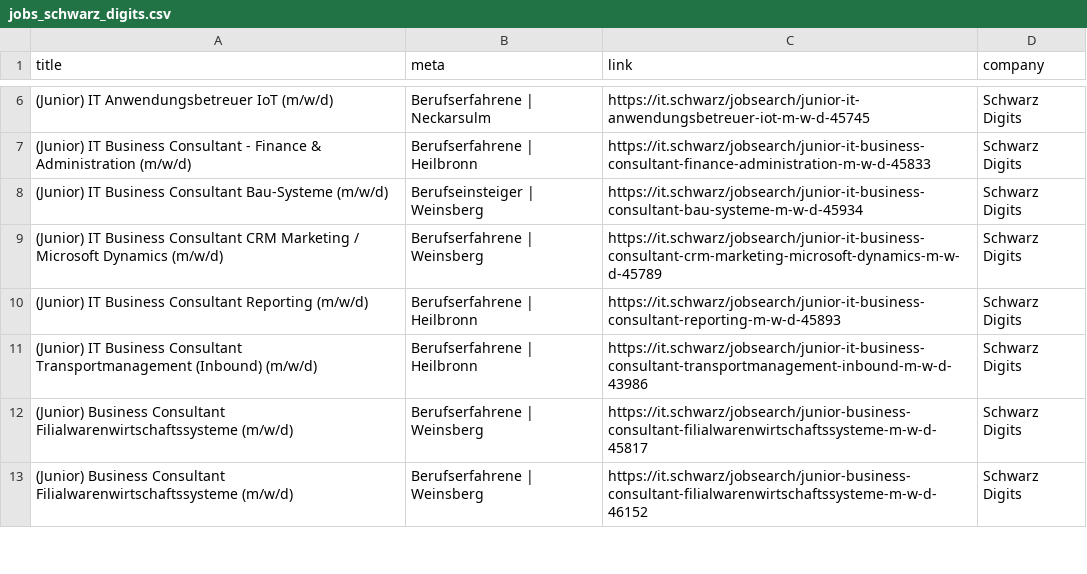
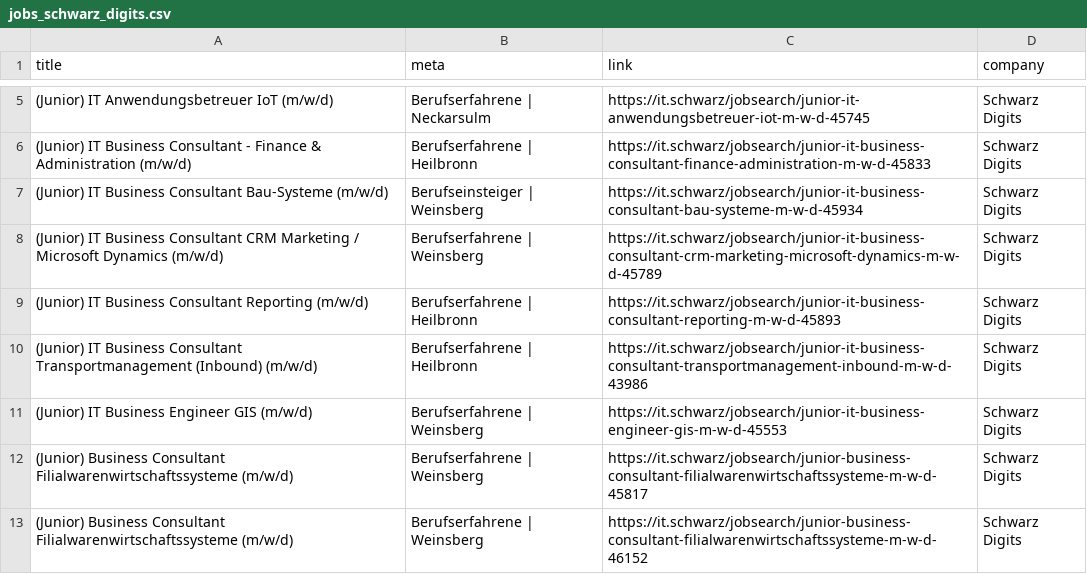
Before and after one commit to SarkisyanS/Jobs_Notifier, a CSV file: data/jobs_schwarz_digits.csv, drawn as a sheet; only a part is shown, gaps mark what is left out; the diff covers the shown part only; the diff names each change by its address in the sheet, - before the commit and + after, or states it on an @@ line.

```diff
--- a/data/jobs_schwarz_digits.csv
+++ b/data/jobs_schwarz_digits.csv
+row 11: (Junior) IT Business Engineer GIS (m/w/d) | Berufserfahrene | Weinsberg | https://it.schwarz/jobsearch/junior-it-business-engineer-gis-m-w-d-45553 | Schwarz Digits
```
Also changed, not shown: 16 added rows and 17 removed rows elsewhere in this file, data/jobs_bosch.csv, data/jobs_sap.csv, 8 other files.
